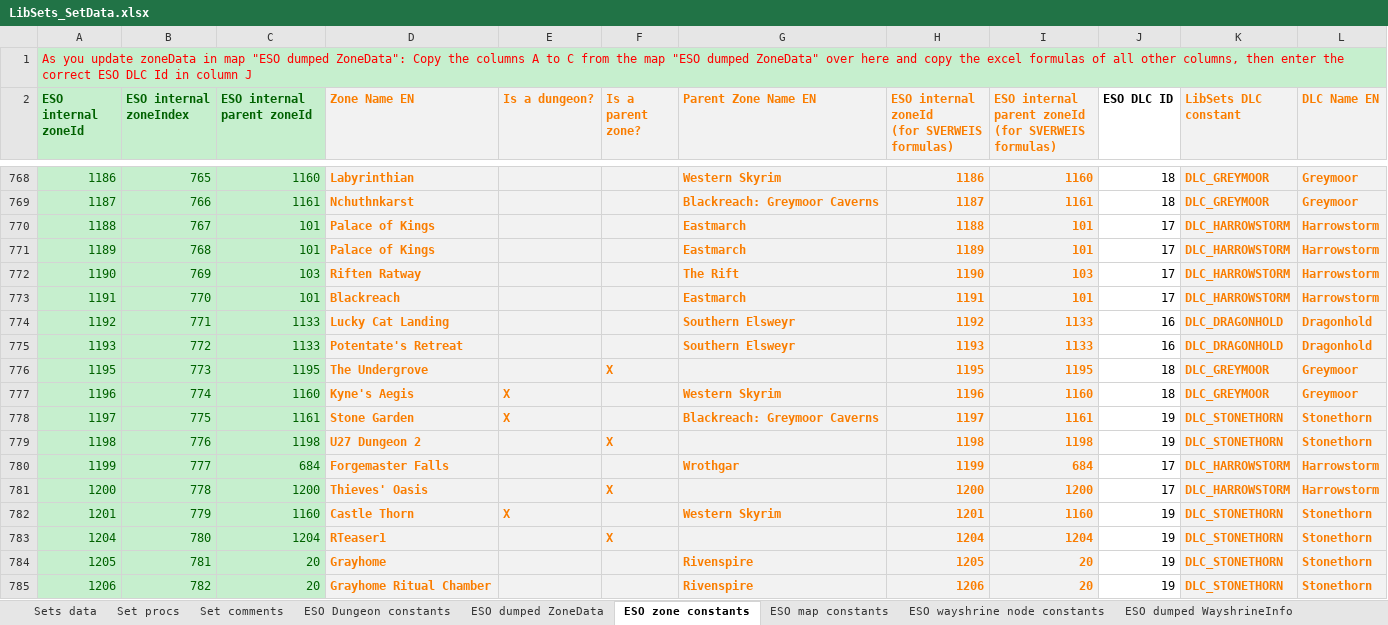
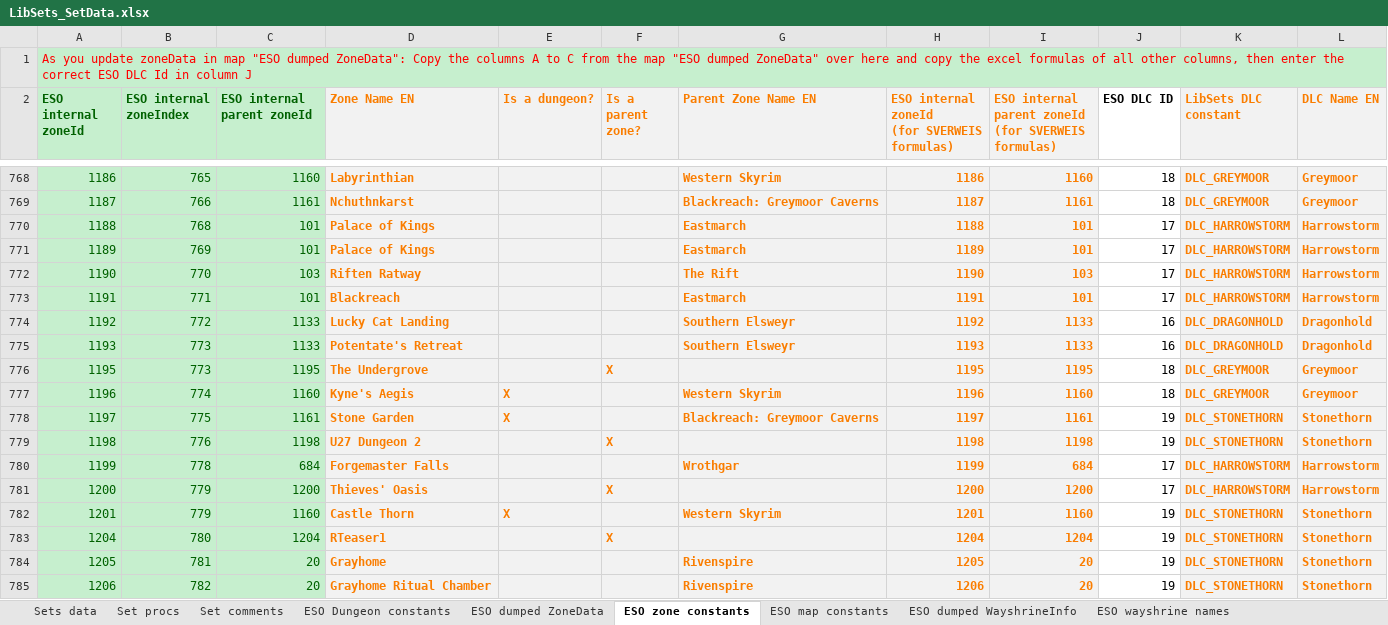
Before and after one commit to Baertram/LibSets, an Excel workbook: LibSets/LibSets_SetData.xlsx, sheet ESO zone constants, drawn as a sheet; only a part is shown, gaps mark what is left out; values as stored, in another font and other column widths than the file's, no borders; the diff covers the shown part only; the diff names each change by its address in the sheet, - before the commit and + after, or states it on an @@ line.

Commit message:
-Prepared LibSets for API10034 -Updated excel file -Added new sets, preloaded itemIds, DLC id, set names, wayshrines, dungeon names, etc. -Changed debug files so that the set names and ids get written to the SV properly and will be re-read for the same server and APIVersion from the SV, to enrich the missing data within the other debug functions

```diff
--- a/LibSets/LibSets_SetData.xlsx (sheet ESO zone constants)
+++ b/LibSets/LibSets_SetData.xlsx (sheet ESO zone constants)
-sheet tab: ESO wayshrine node constants
-B770 (ESO internal zoneIndex): 767
+B770 (ESO internal zoneIndex): 768
-B771 (ESO internal zoneIndex): 768
+B771 (ESO internal zoneIndex): 769
-B772 (ESO internal zoneIndex): 769
+B772 (ESO internal zoneIndex): 770
-B773 (ESO internal zoneIndex): 770
+B773 (ESO internal zoneIndex): 771
-B774 (ESO internal zoneIndex): 771
+B774 (ESO internal zoneIndex): 772
-B775 (ESO internal zoneIndex): 772
+B775 (ESO internal zoneIndex): 773
-B780 (ESO internal zoneIndex): 777
+B780 (ESO internal zoneIndex): 778
-B781 (ESO internal zoneIndex): 778
+B781 (ESO internal zoneIndex): 779
```
Also changed, not shown: 9 added rows and 2 edited cells elsewhere in this sheet, sheet ESO dumped WayshrineInfo, sheet Sets data, sheet Set procs, sheet ESO dumped ZoneData, sheet Set comments, sheet ESO Dungeon constants, 3 more sheets, other sheet tabs, formulas that keep their value, 6 other files.
